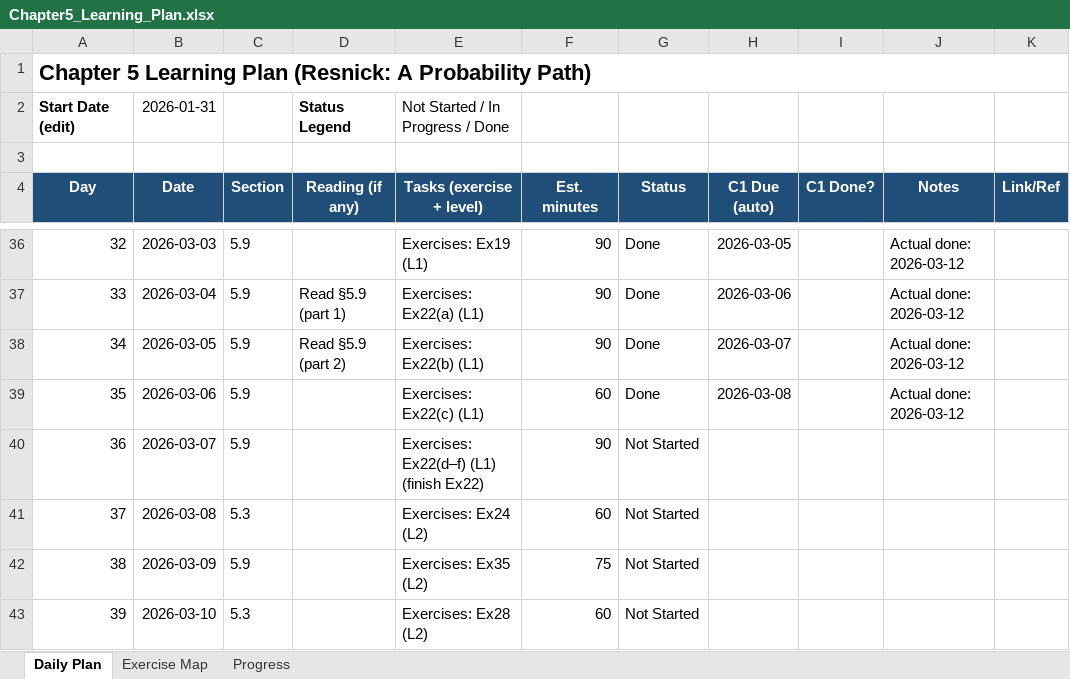
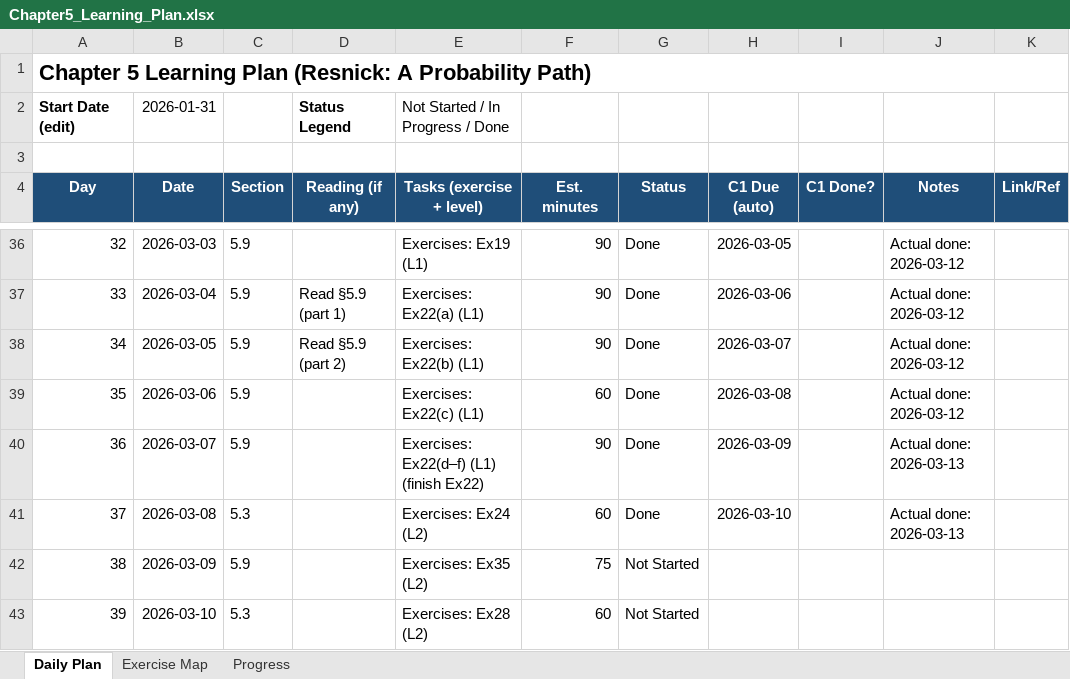
Before and after one commit to Archimondstat/resnick-notes, an Excel workbook: Chapter5_Learning_Plan.xlsx, sheet Daily Plan, drawn as a sheet; only a part is shown, gaps mark what is left out; values as stored, in another font and other column widths than the file's, no borders; conditional formats not drawn; the diff names each change by its address in the sheet, - before the commit and + after, or states it on an @@ line.

```diff
--- a/Chapter5_Learning_Plan.xlsx (sheet Daily Plan)
+++ b/Chapter5_Learning_Plan.xlsx (sheet Daily Plan)
-G40:G41 (Status): Not Started
+G40:G41 (Status): Done
-H40 (C1 Due (auto)): (empty)
+H40 (C1 Due (auto)): 2026-03-09
-J40:J41 (Notes): (empty)
+J40:J41 (Notes): Actual done: 2026-03-13
-H41 (C1 Due (auto)): (empty)
+H41 (C1 Due (auto)): 2026-03-10
```
Also changed, not shown: sheet Progress, 11 other files.
